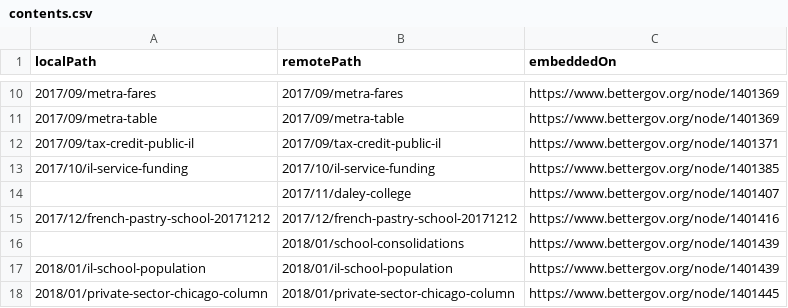
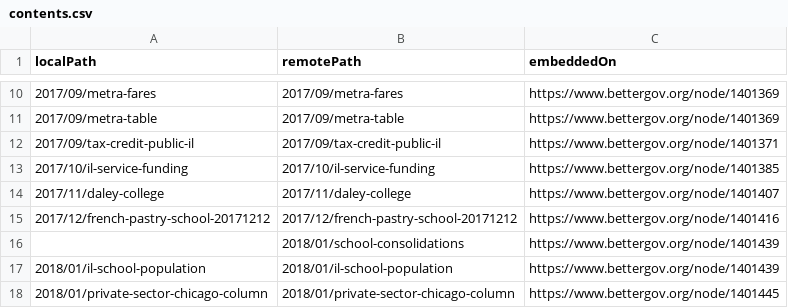
Before and after one commit to bettergov/graphics-archive, a CSV file: contents.csv, drawn as a sheet; only a part is shown, gaps mark what is left out.

Commit message:
Update table of contents

```diff
--- a/contents.csv
+++ b/contents.csv
@@ -13,3 +13,3 @@
 2017/10/il-service-funding,2017/10/il-service-funding,https://www.bettergov.org/node/1401385
-,2017/11/daley-college,https://www.bettergov.org/node/1401407
+2017/11/daley-college,2017/11/daley-college,https://www.bettergov.org/node/1401407
 2017/12/french-pastry-school-20171212,2017/12/french-pastry-school-20171212,https://www.bettergov.org/node/1401416
```
Also changed, not shown: 1 other file.
